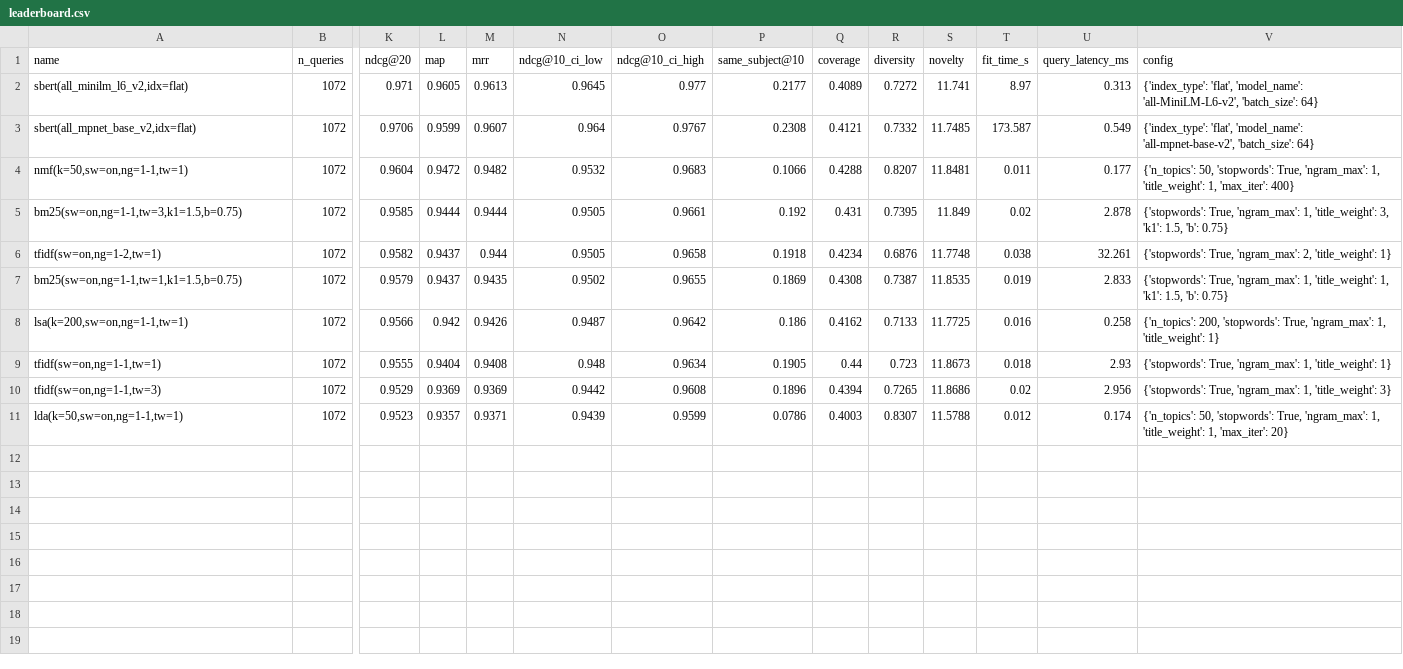
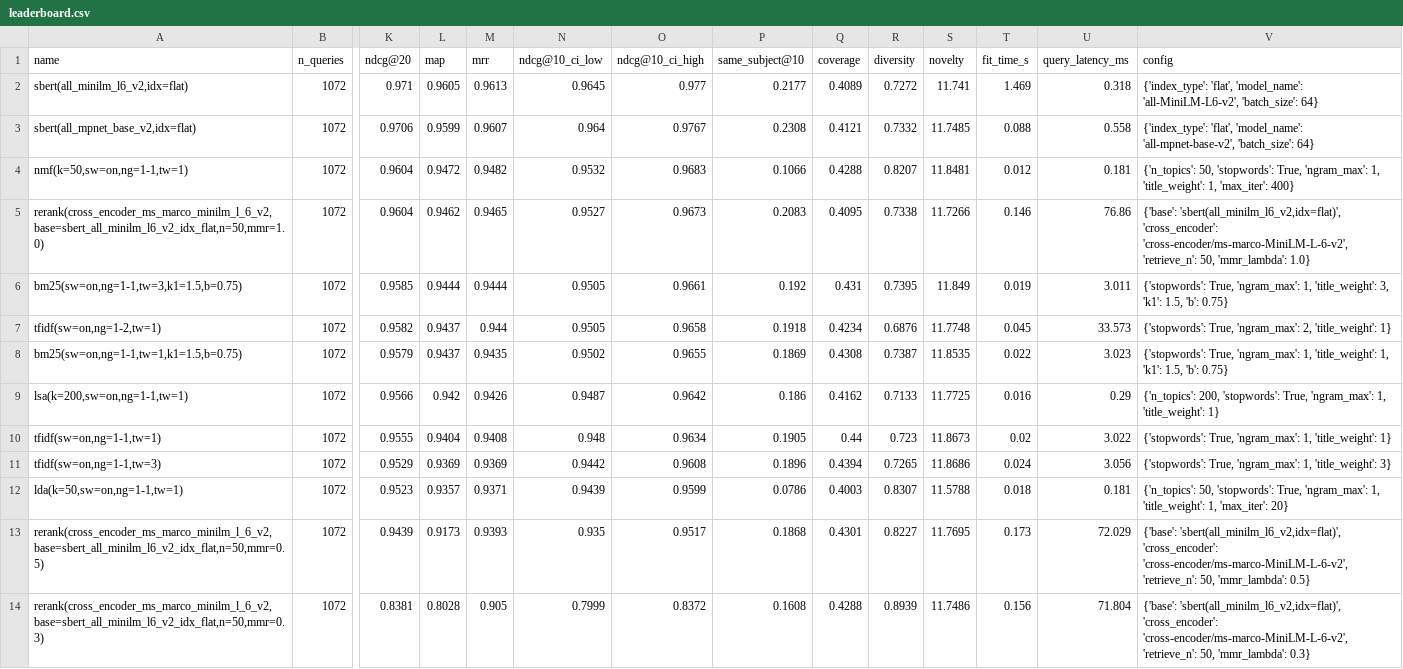
Before and after one commit to sandeep-jay/course-recommender-lab, a CSV file: results/leaderboard.csv, drawn as a sheet; only a part is shown, gaps mark what is left out; addresses are those after the commit; rows hold the shown columns only; the diff names each change by its address in the sheet, - before the commit and + after, or states it on an @@ line.

Commit message:
feat(bert): Phase 4 rerank+MMR; grow judged set 22→44 (semantic win now significant)
Phase 4 retrieve→cross-encoder-rerank→MMR rung plus a 2x expansion of the
judged free-text set, which turns the within-CI semantic/lexical tie into a
decisive, non-overlapping-CI win.

- recommenders/rerank.py: SBERT retrieves top-50, ms-marco-MiniLM-L-6-v2
  reranks, MMR re-orders with a mmr_lambda knob (greedy value non-increasing →
  scores stay sorted). Reuses the base's embedding cache + FAISS; query-time,
  no new artifact; skips gracefully without the semantic extra.
- judged_queries.json: +22 paraphrase-extreme queries (309 labels / 80
  subjects), curated against lexical AND SBERT candidates to avoid lexical bias.
- run_eval.py: three rerank rows (λ ∈ {1.0,0.5,0.3}); leaderboards regenerated.
- tests/test_rerank.py: contract + phase-4 acceptance (λ↓ ⇒ diversity↑). 94 passed.
- ADR-0005, RESULTS, TRADEOFFS, README, CHANGELOG, HANDOFF updated.

Acceptance met: MMR λ moves intra-list diversity on both lenses. Honest
finding: the domain-mismatched cross-encoder does NOT beat the bi-encoder here
(twins already rank first) — value is diversity control, not relevance.

```diff
--- a/results/leaderboard.csv
+++ b/results/leaderboard.csv
-T2 (fit_time_s): 8.97
+T2 (fit_time_s): 1.469
-U2 (query_latency_ms): 0.313
+U2 (query_latency_ms): 0.318
-T3 (fit_time_s): 173.587
+T3 (fit_time_s): 0.088
-U3 (query_latency_ms): 0.549
+U3 (query_latency_ms): 0.558
-T4 (fit_time_s): 0.011
+T4 (fit_time_s): 0.012
-U4 (query_latency_ms): 0.177
+U4 (query_latency_ms): 0.181
+row 5: rerank(cross_encoder_ms_marco_minilm_l_6_v2,base=sbert_all_minilm_l6_v2_idx_flat,n=50,mmr=1.0) | 1072 | 0.9604 | 0.9462 | 0.9465 | 0.9527 | 0.9673 | 0.2083 | 0.4095 | 0.7338 | 11.7266 | 0.146 | 76.86 | {'base': 'sbert(all_minilm_l6_v2,idx=flat)', 'cross_encoder': 'cross-encoder/ms-marco-MiniLM-L-6-v2', 'retrieve_n': 50, 'mmr_lambda': 1.0}
-T6 (fit_time_s): 0.02
+T6 (fit_time_s): 0.019
-U6 (query_latency_ms): 2.878
+U6 (query_latency_ms): 3.011
-T7 (fit_time_s): 0.038
+T7 (fit_time_s): 0.045
-U7 (query_latency_ms): 32.261
+U7 (query_latency_ms): 33.573
-T8 (fit_time_s): 0.019
+T8 (fit_time_s): 0.022
-U8 (query_latency_ms): 2.833
+U8 (query_latency_ms): 3.023
-U9 (query_latency_ms): 0.258
+U9 (query_latency_ms): 0.29
-T10 (fit_time_s): 0.018
+T10 (fit_time_s): 0.02
-U10 (query_latency_ms): 2.93
+U10 (query_latency_ms): 3.022
-T11 (fit_time_s): 0.02
+T11 (fit_time_s): 0.024
-U11 (query_latency_ms): 2.956
+U11 (query_latency_ms): 3.056
-T12 (fit_time_s): 0.012
+T12 (fit_time_s): 0.018
-U12 (query_latency_ms): 0.174
+U12 (query_latency_ms): 0.181
+row 13: rerank(cross_encoder_ms_marco_minilm_l_6_v2,base=sbert_all_minilm_l6_v2_idx_flat,n=50,mmr=0.5) | 1072 | 0.9439 | 0.9173 | 0.9393 | 0.935 | 0.9517 | 0.1868 | 0.4301 | 0.8227 | 11.7695 | 0.173 | 72.029 | {'base': 'sbert(all_minilm_l6_v2,idx=flat)', 'cross_encoder': 'cross-encoder/ms-marco-MiniLM-L-6-v2', 'retrieve_n': 50, 'mmr_lambda': 0.5}
+row 14: rerank(cross_encoder_ms_marco_minilm_l_6_v2,base=sbert_all_minilm_l6_v2_idx_flat,n=50,mmr=0.3) | 1072 | 0.8381 | 0.8028 | 0.905 | 0.7999 | 0.8372 | 0.1608 | 0.4288 | 0.8939 | 11.7486 | 0.156 | 71.804 | {'base': 'sbert(all_minilm_l6_v2,idx=flat)', 'cross_encoder': 'cross-encoder/ms-marco-MiniLM-L-6-v2', 'retrieve_n': 50, 'mmr_lambda': 0.3}
```
Also changed, not shown: results/leaderboard_text.csv, 13 other files.
